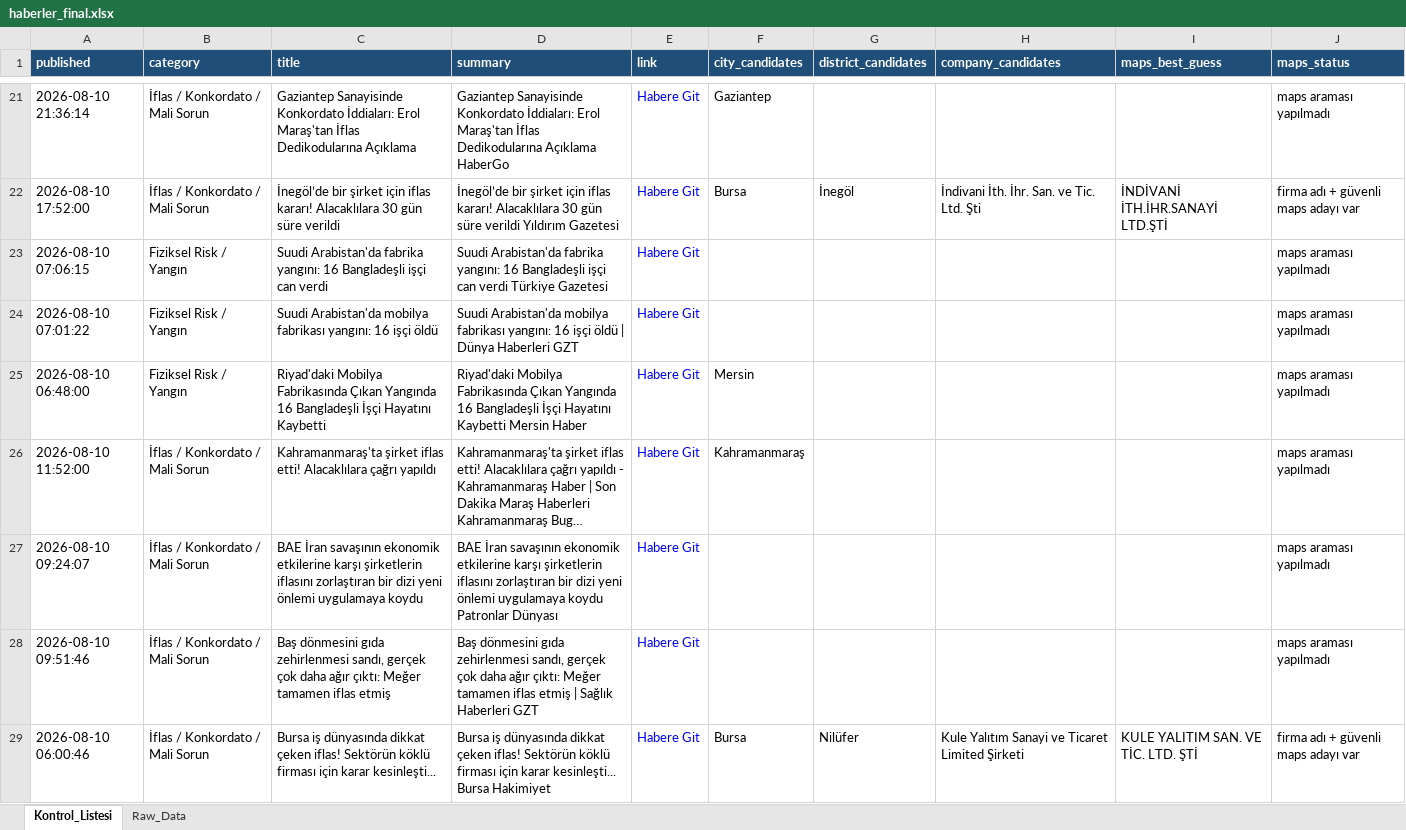
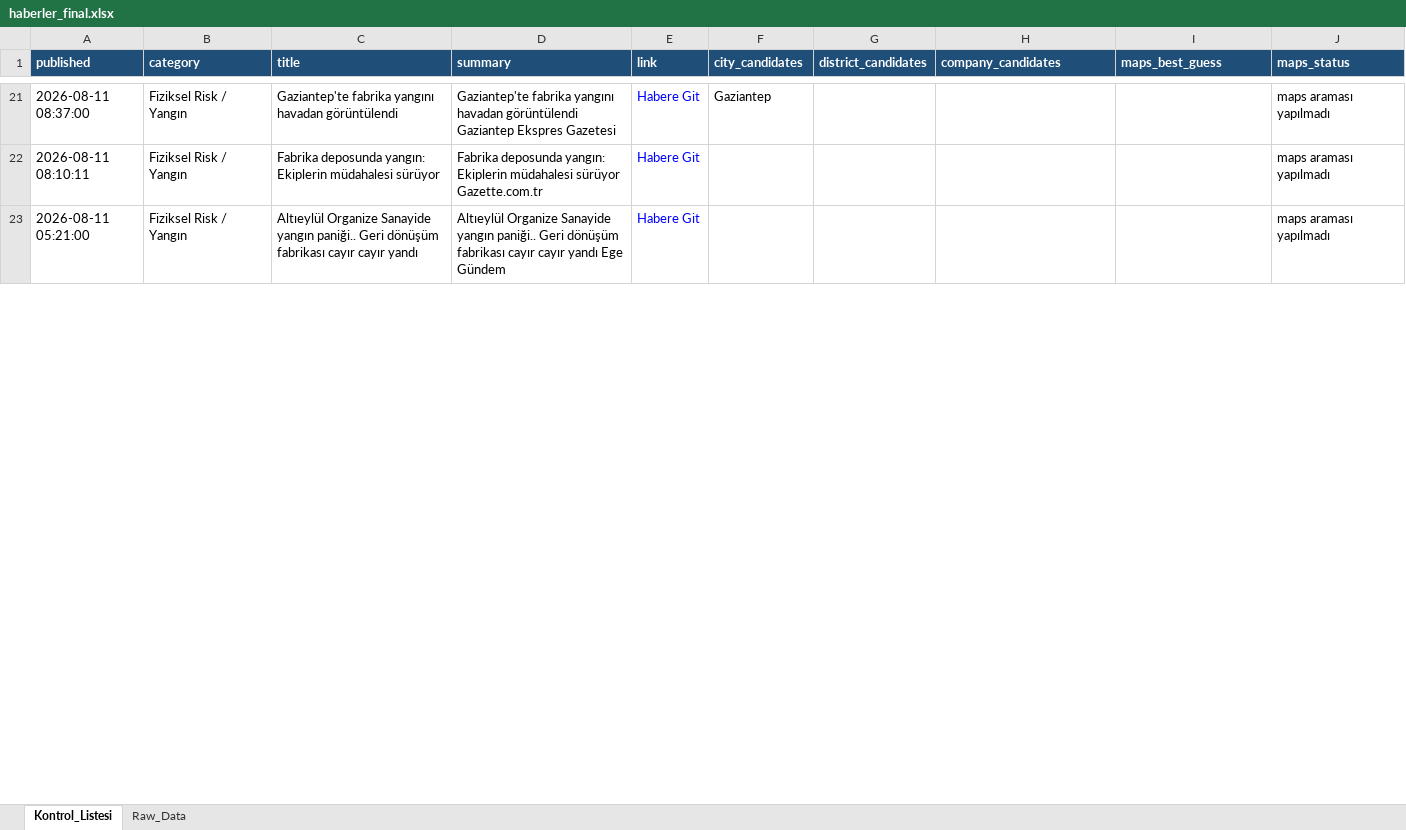
Before and after one commit to 19982109/haber-risk-monitor, an Excel workbook: data/haberler_final.xlsx, sheet Kontrol_Listesi, drawn as a sheet; only a part is shown, gaps mark what is left out; long unchanged cells end in …; values as stored, in another font and other column widths than the file's, no borders; removed rows and columns are numbered as before the commit, all else as after; the diff covers the shown part only; the diff names each change by its address in the sheet, - before the commit and + after, or states it on an @@ line.

```diff
--- a/data/haberler_final.xlsx (sheet Kontrol_Listesi)
+++ b/data/haberler_final.xlsx (sheet Kontrol_Listesi)
-A21 (published): 2026-08-10 21:36:14
+A21 (published): 2026-08-11 08:37:00
-B21 (category): İflas / Konkordato / Mali Sorun
+B21 (category): Fiziksel Risk / Yangın
-C21 (title): Gaziantep Sanayisinde Konkordato İddiaları: Erol Maraş'tan İflas Dedikodularına Açıklama
+C21 (title): Gaziantep'te fabrika yangını havadan görüntülendi
-D21 (summary): Gaziantep Sanayisinde Konkordato İddiaları: Erol Maraş'tan İflas Dedikodularına Açıklama HaberGo
+D21 (summary): Gaziantep'te fabrika yangını havadan görüntülendi Gaziantep Ekspres Gazetesi
-row 22: 2026-08-10 17:52:00 | İflas / Konkordato / Mali Sorun | İnegöl’de bir şirket için iflas kararı! Alacaklılara 30 gün süre verildi | İnegöl’de bir şirket için iflas kararı! Alacaklılara 30 gün süre verildi Yıldırım Gazetesi | Habere Git | Bursa | İnegöl | İndivani İth. İhr. San. ve Tic. Ltd. Şti | İNDİVANİ İTH.İHR.SANAYİ LTD.ŞTİ | firma adı + güvenli maps adayı var
-A22 (published): 2026-08-10 07:06:15
+A22 (published): 2026-08-11 08:10:11
-C22 (title): Suudi Arabistan'da fabrika yangını: 16 Bangladeşli işçi can verdi
+C22 (title): Fabrika deposunda yangın: Ekiplerin müdahalesi sürüyor
-D22 (summary): Suudi Arabistan'da fabrika yangını: 16 Bangladeşli işçi can verdi Türkiye Gazetesi
+D22 (summary): Fabrika deposunda yangın: Ekiplerin müdahalesi sürüyor Gazette.com.tr
-A23 (published): 2026-08-10 07:01:22
+A23 (published): 2026-08-11 05:21:00
-C23 (title): Suudi Arabistan'da mobilya fabrikası yangını: 16 işçi öldü
+C23 (title): Altıeylül Organize Sanayide yangın paniği.. Geri dönüşüm fabrikası cayır cayır yandı
-D23 (summary): Suudi Arabistan'da mobilya fabrikası yangını: 16 işçi öldü | Dünya Haberleri GZT
+D23 (summary): Altıeylül Organize Sanayide yangın paniği.. Geri dönüşüm fabrikası cayır cayır yandı Ege Gündem
-row 25: 2026-08-10 06:48:00 | Fiziksel Risk / Yangın | Riyad'daki Mobilya Fabrikasında Çıkan Yangında 16 Bangladeşli İşçi Hayatını Kaybetti | Riyad'daki Mobilya Fabrikasında Çıkan Yangında 16 Bangladeşli İşçi Hayatını Kaybetti Mersin Haber | Habere Git | Mersin |  |  |  | maps araması yapılmadı
@@ row 26 moved to row 15: 2026-08-10 11:52:00 @@
-row 27: 2026-08-10 09:24:07 | İflas / Konkordato / Mali Sorun | BAE İran savaşının ekonomik etkilerine karşı şirketlerin iflasını zorlaştıran bir dizi yeni önlemi uygulamaya koydu | BAE İran savaşının ekonomik etkilerine karşı şirketlerin iflasını zorlaştıran bir dizi yeni önlemi uygulamaya koydu Patronlar Dünyası | Habere Git |  |  |  |  | maps araması yapılmadı
-row 28: 2026-08-10 09:51:46 | İflas / Konkordato / Mali Sorun | Baş dönmesini gıda zehirlenmesi sandı, gerçek çok daha ağır çıktı: Meğer tamamen iflas etmiş | Baş dönmesini gıda zehirlenmesi sandı, gerçek çok daha ağır çıktı: Meğer tamamen iflas etmiş | Sağlık Haberleri GZT | Habere Git |  |  |  |  | maps araması yapılmadı
-row 29: 2026-08-10 06:00:46 | İflas / Konkordato / Mali Sorun | Bursa iş dünyasında dikkat çeken iflas! Sektörün köklü firması için karar kesinleşti... | Bursa iş dünyasında dikkat çeken iflas! Sektörün köklü firması için karar kesinleşti... Bursa Hakimiyet | Habere Git | Bursa | Nilüfer | Kule Yalıtım Sanayi ve Ticaret Limited Şirketi | KULE YALITIM SAN. VE TİC. LTD. ŞTİ | firma adı + güvenli maps adayı var
```
Also changed, not shown: 9 added rows, 16 removed rows and 39 edited cells elsewhere in this sheet, sheet Raw_Data, 1 other file.
